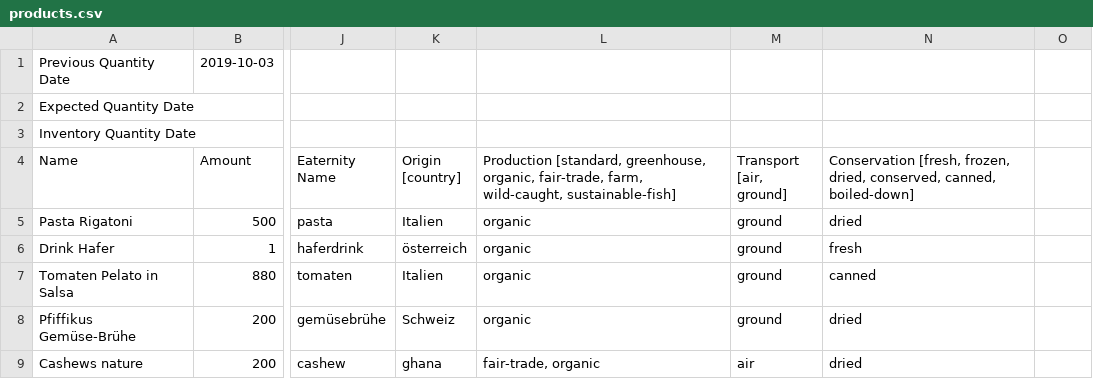
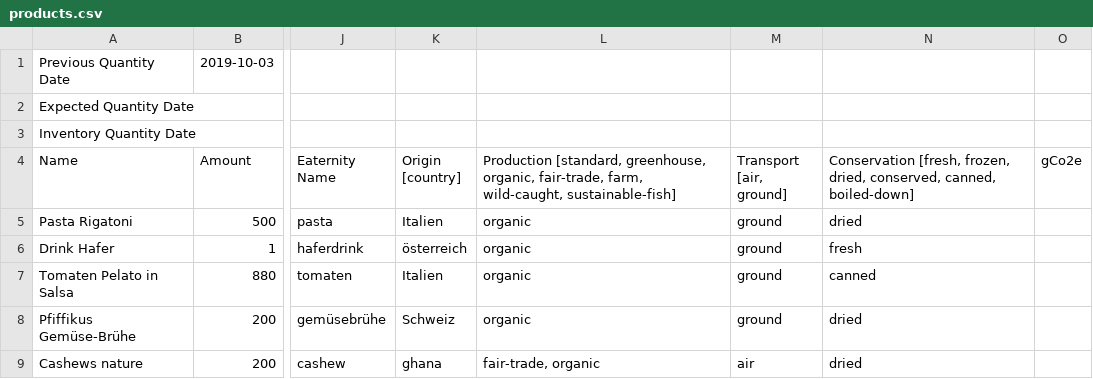
Before and after one commit to greuters/tagtrail, a CSV file: data/next/0_input/products.csv, drawn as a sheet; only a part is shown, gaps mark what is left out; the diff names each change by its address in the sheet, - before the commit and + after, or states it on an @@ line.

```diff
--- a/data/next/0_input/products.csv
+++ b/data/next/0_input/products.csv
-O4: (empty)
+O4: gCo2e
```
Also changed, not shown: 2 other files.
